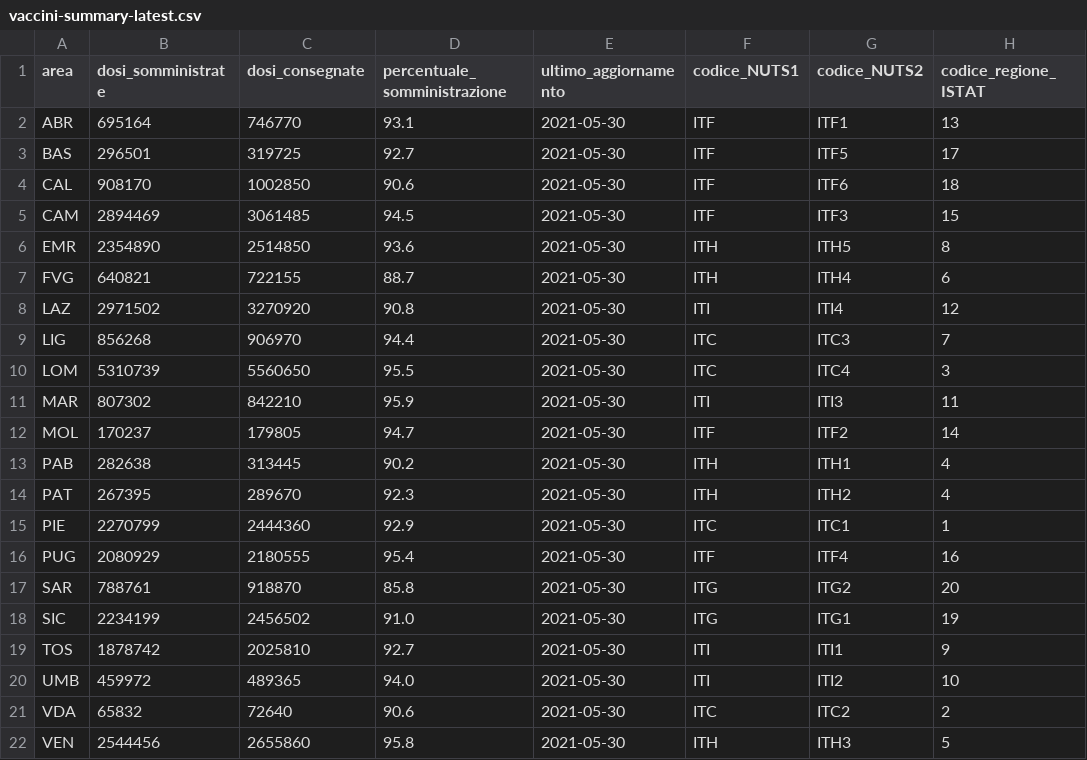
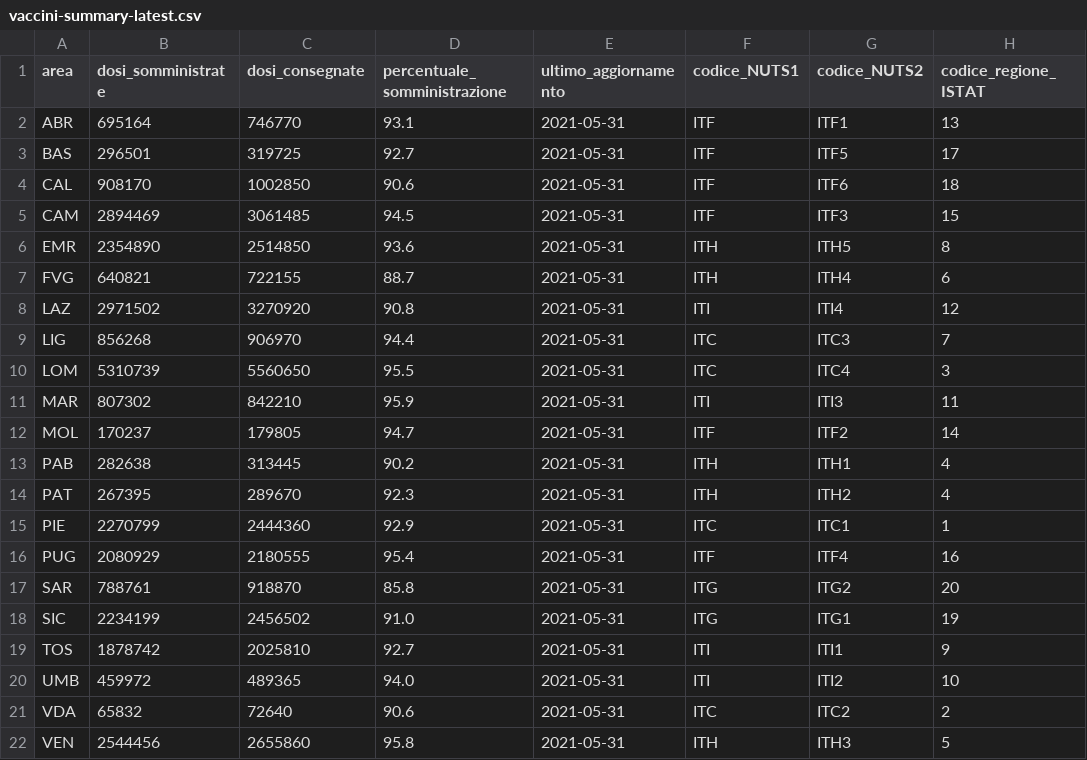
Before and after one commit to L1nk3N/dati-covid, a CSV file: dati/vaccini-summary-latest.csv, drawn as a sheet; only a part is shown; the diff names each change by its address in the sheet, - before the commit and + after, or states it on an @@ line.

```diff
--- a/dati/vaccini-summary-latest.csv
+++ b/dati/vaccini-summary-latest.csv
-E2:E22 (ultimo_aggiornamento): 2021-05-30
+E2:E22 (ultimo_aggiornamento): 2021-05-31
```
Also changed, not shown: dati/anagrafica-vaccini-summary-latest.csv, 7 other files.
